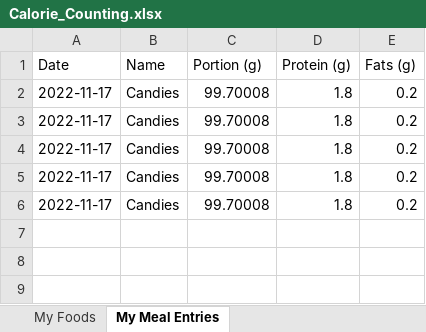
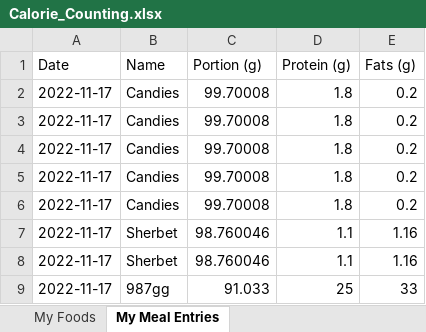
Before and after one commit to Effi-S/learning-kivy, an Excel workbook: calorie-count/Calorie_Counting.xlsx, sheet My Meal Entries, drawn as a sheet; values as stored, in another font and other column widths than the file's, no borders; the diff names each change by its address in the sheet, - before the commit and + after, or states it on an @@ line.

```diff
--- a/calorie-count/Calorie_Counting.xlsx (sheet My Meal Entries)
+++ b/calorie-count/Calorie_Counting.xlsx (sheet My Meal Entries)
+row 7: 2022-11-17 | Sherbet | 98.760046 | 1.1 | 1.16
+row 8: 2022-11-17 | Sherbet | 98.760046 | 1.1 | 1.16
+row 9: 2022-11-17 | 987gg | 91.033 | 25 | 33
```
Also changed, not shown: sheet My Foods, 4 other files.
